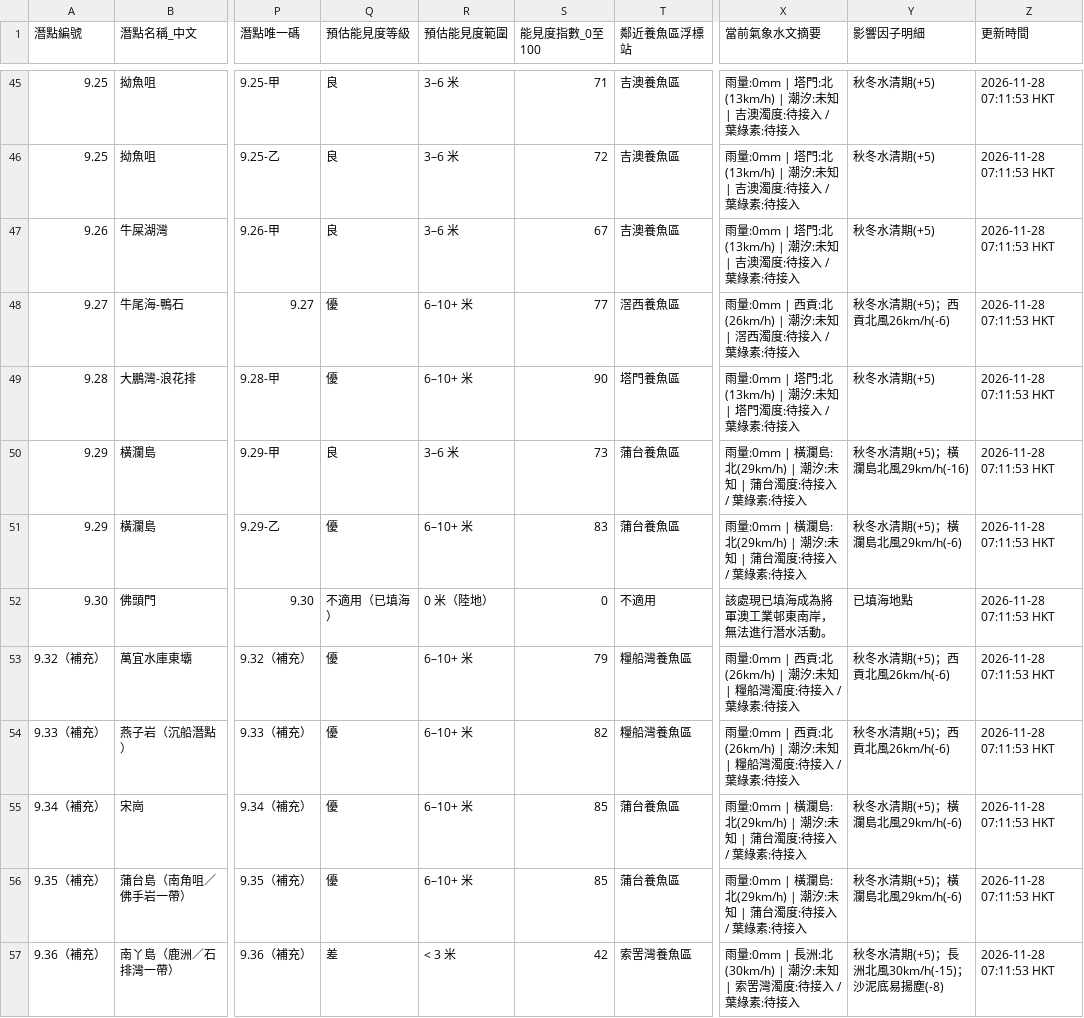
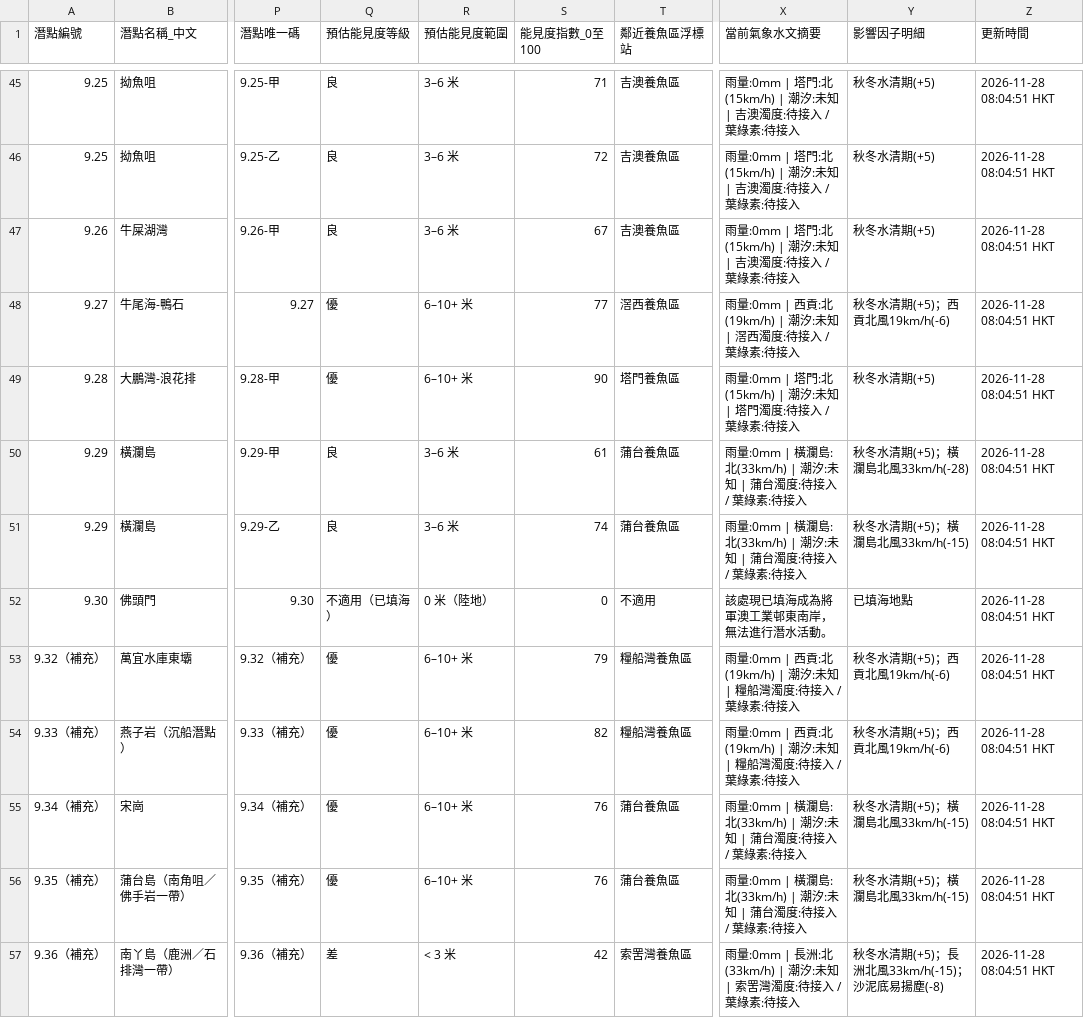
Before and after one commit to chanswc-sys/hk-56-divesites-live, a CSV file: live_visibility.csv, drawn as a sheet; only a part is shown, gaps mark what is left out; the diff covers the shown part only; the diff names each change by its address in the sheet, - before the commit and + after, or states it on an @@ line.

```diff
--- a/live_visibility.csv
+++ b/live_visibility.csv
-X45:X47 (當前氣象水文摘要): …塔門:北(13km/h) | 潮汐:…
+X45:X47 (當前氣象水文摘要): …塔門:北(15km/h) | 潮汐:…
-Z45:Z57 (更新時間): 2026-11-28 07:11:53 HKT
+Z45:Z57 (更新時間): 2026-11-28 08:04:51 HKT
-X48 (當前氣象水文摘要): …西貢:北(26km/h) | 潮汐:…
+X48 (當前氣象水文摘要): …西貢:北(19km/h) | 潮汐:…
-Y48 (影響因子明細): 秋冬水清期(+5)；西貢北風26km/h(-6)
+Y48 (影響因子明細): 秋冬水清期(+5)；西貢北風19km/h(-6)
-X49 (當前氣象水文摘要): …塔門:北(13km/h) | 潮汐:…
+X49 (當前氣象水文摘要): …塔門:北(15km/h) | 潮汐:…
-S50 (能見度指數_0至100): 73
+S50 (能見度指數_0至100): 61
-X50:X51 (當前氣象水文摘要): …瀾島:北(29km/h) | 潮汐:…
+X50:X51 (當前氣象水文摘要): …瀾島:北(33km/h) | 潮汐:…
-Y50 (影響因子明細): 秋冬水清期(+5)；橫瀾島北風29km/h(-16)
+Y50 (影響因子明細): 秋冬水清期(+5)；橫瀾島北風33km/h(-28)
-Q51 (預估能見度等級): 優
+Q51 (預估能見度等級): 良
-R51 (預估能見度範圍): 6–10+ 米
+R51 (預估能見度範圍): 3–6 米
-S51 (能見度指數_0至100): 83
+S51 (能見度指數_0至100): 74
-Y51 (影響因子明細): 秋冬水清期(+5)；橫瀾島北風29km/h(-6)
+Y51 (影響因子明細): 秋冬水清期(+5)；橫瀾島北風33km/h(-15)
-X53:X54 (當前氣象水文摘要): …西貢:北(26km/h) | 潮汐:…
+X53:X54 (當前氣象水文摘要): …西貢:北(19km/h) | 潮汐:…
-Y53:Y54 (影響因子明細): 秋冬水清期(+5)；西貢北風26km/h(-6)
+Y53:Y54 (影響因子明細): 秋冬水清期(+5)；西貢北風19km/h(-6)
-S55:S56 (能見度指數_0至100): 85
+S55:S56 (能見度指數_0至100): 76
-X55:X56 (當前氣象水文摘要): …瀾島:北(29km/h) | 潮汐:…
+X55:X56 (當前氣象水文摘要): …瀾島:北(33km/h) | 潮汐:…
-Y55:Y56 (影響因子明細): 秋冬水清期(+5)；橫瀾島北風29km/h(-6)
+Y55:Y56 (影響因子明細): 秋冬水清期(+5)；橫瀾島北風33km/h(-15)
-X57 (當前氣象水文摘要): …長洲:北(30km/h) | 潮汐:…
+X57 (當前氣象水文摘要): …長洲:北(33km/h) | 潮汐:…
-Y57 (影響因子明細): 秋冬水清期(+5)；長洲北風30km/h(-15)；沙泥底易揚塵(-8)
+Y57 (影響因子明細): 秋冬水清期(+5)；長洲北風33km/h(-15)；沙泥底易揚塵(-8)
```
Also changed, not shown: 146 edited cells elsewhere in this file, 1 other file.
